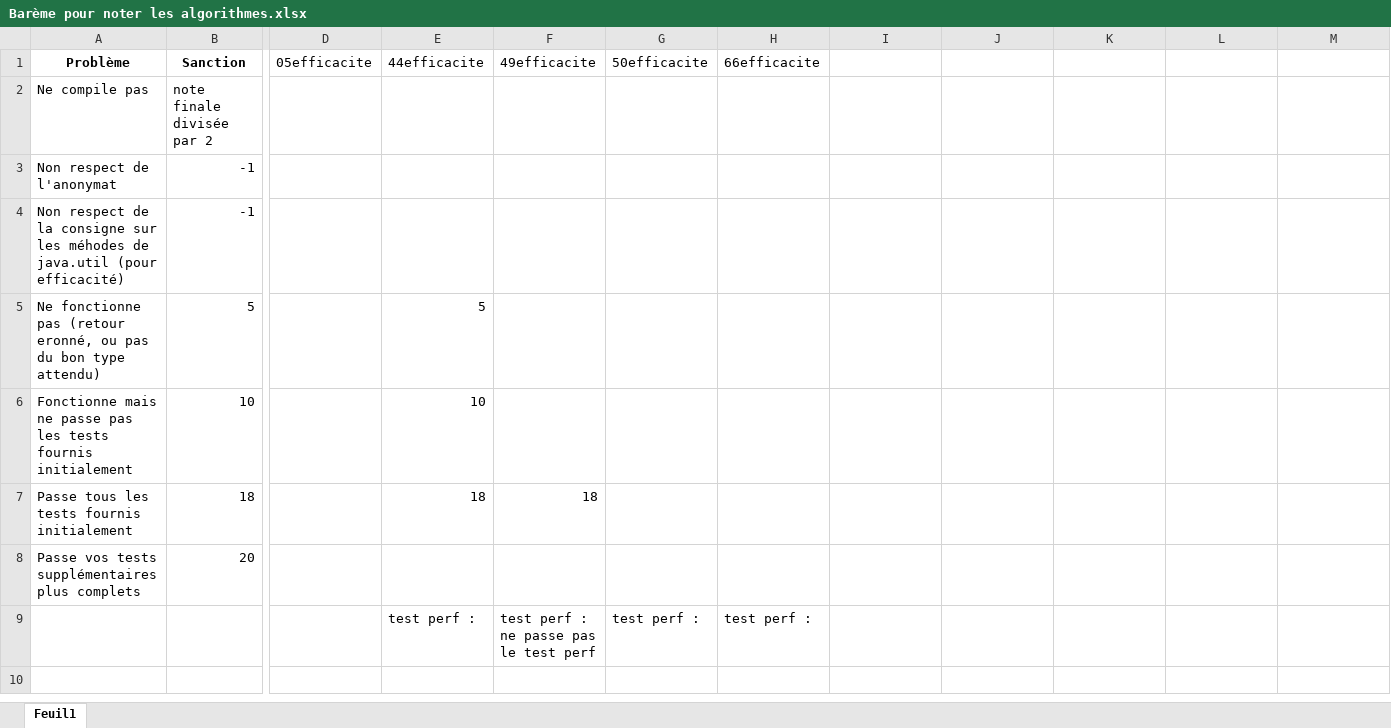
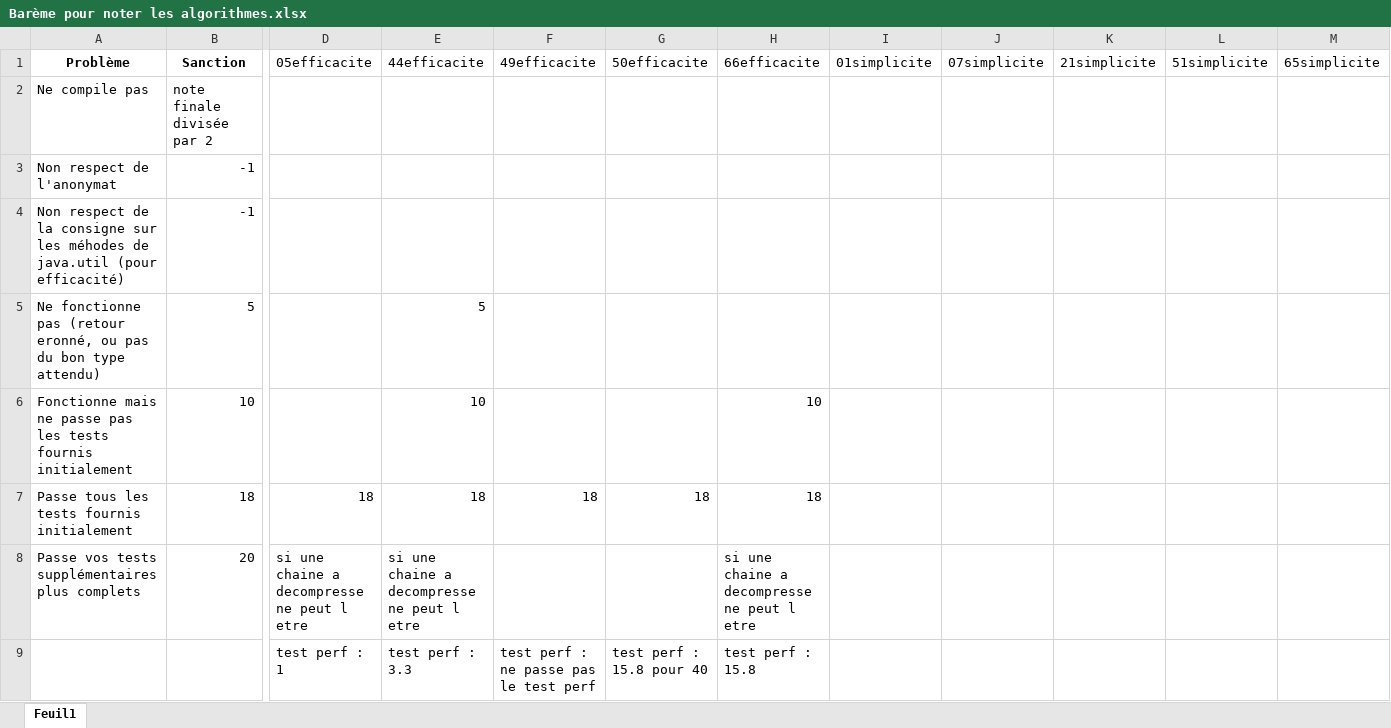
Before and after one commit to IUT-Blagnac/sae2024-2-02-mtthIA, an Excel workbook: Barème pour noter les algorithmes.xlsx, sheet Feuil1, drawn as a sheet; only a part is shown, gaps mark what is left out; values as stored, in another font and other column widths than the file's, no borders; removed rows and columns are numbered as before the commit, all else as after; rows hold the shown columns only; the diff names each change by its address in the sheet, - before the commit and + after, or states it on an @@ line.

```diff
--- a/Barème pour noter les algorithmes.xlsx (sheet Feuil1)
+++ b/Barème pour noter les algorithmes.xlsx (sheet Feuil1)
-I1: (empty)
+I1: 01simplicite
-J1: (empty)
+J1: 07simplicite
-K1: (empty)
+K1: 21simplicite
-L1: (empty)
+L1: 51simplicite
-M1: (empty)
+M1: 65simplicite
-H6 (66efficacite): (empty)
+H6 (66efficacite): 10
-D7 (05efficacite): (empty)
+D7 (05efficacite): 18
-G7 (50efficacite): (empty)
+G7 (50efficacite): 18
-H7 (66efficacite): (empty)
+H7 (66efficacite): 18
-D8 (05efficacite): (empty)
+D8 (05efficacite): si une chaine a decompresse ne peut l etre
-E8 (44efficacite): (empty)
+E8 (44efficacite): si une chaine a decompresse ne peut l etre
-H8 (66efficacite): (empty)
+H8 (66efficacite): si une chaine a decompresse ne peut l etre
-row 9:  |  |  | test perf : | test perf : ne passe pas le test perf | test perf : | test perf :
+row 9:  |  | test perf : 1 | test perf : 3.3 | test perf : ne passe pas le test perf | test perf : 15.8 pour 40 | test perf : 15.8
```
Also changed, not shown: 12 other files.
